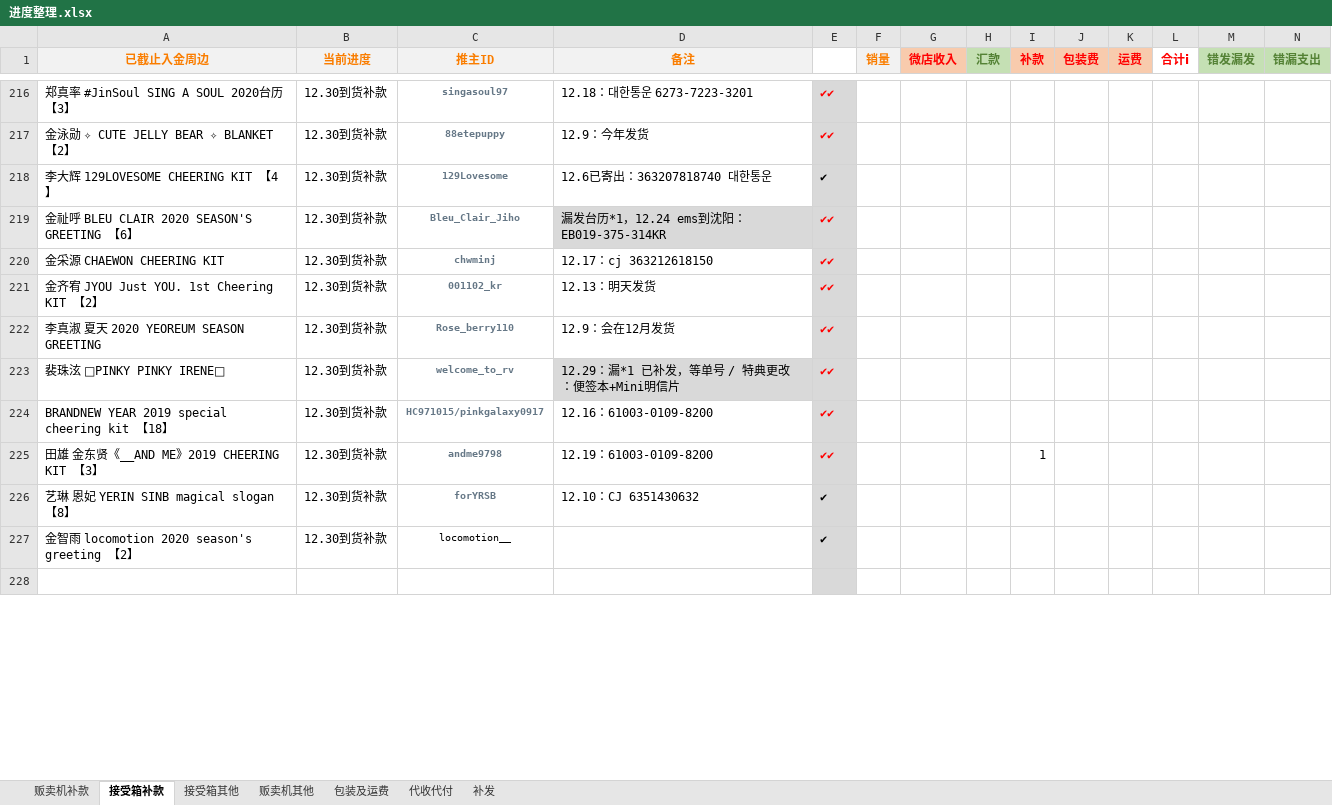
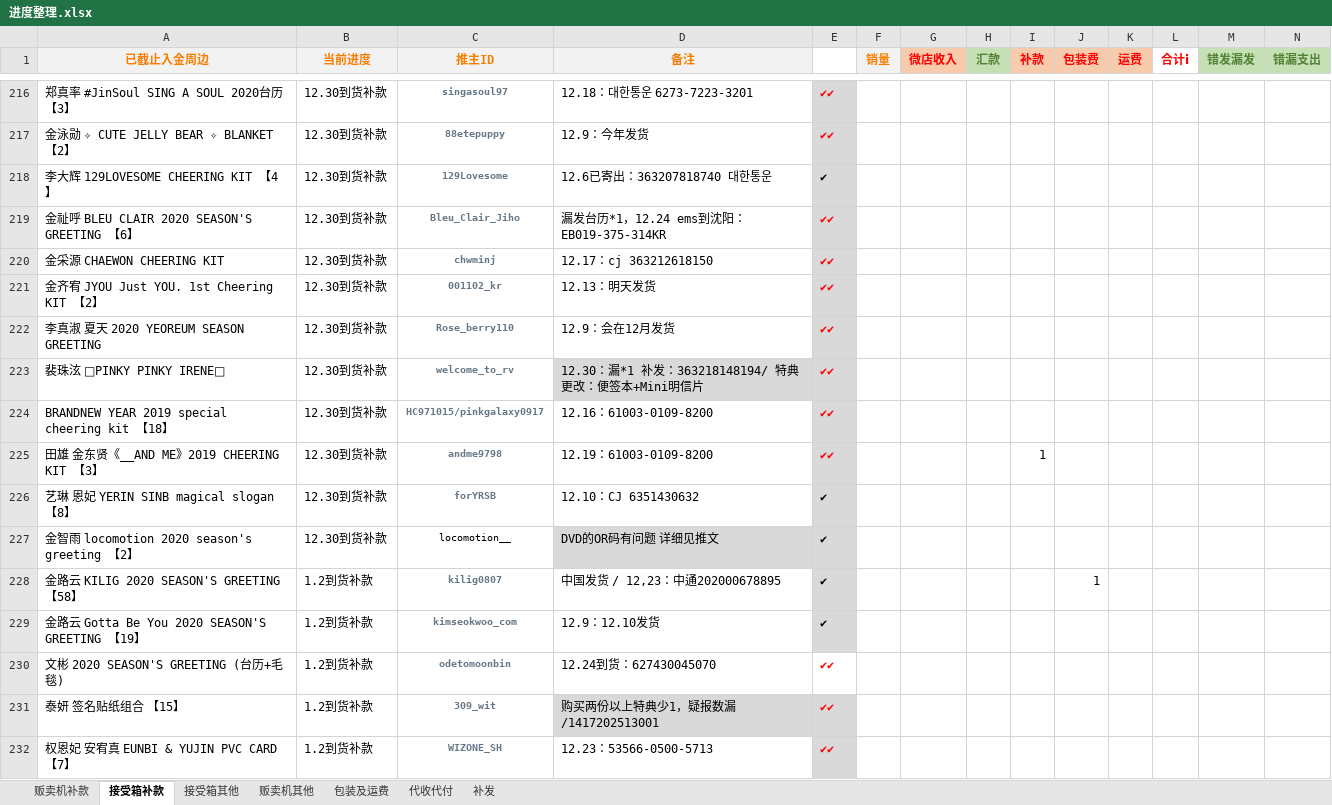
Before and after one commit to yukimi1212/404, an Excel workbook: 进度整理.xlsx, sheet 接受箱补款, drawn as a sheet; only a part is shown, gaps mark what is left out; the shorter side is filled out with more unchanged rows; values as stored, in another font and other column widths than the file's, no borders; rows hold the shown columns only; the diff covers the shown part only; the diff names each change by its address in the sheet, - before the commit and + after, or states it on an @@ line.

Commit message:
1.6更新

```diff
--- a/进度整理.xlsx (sheet 接受箱补款)
+++ b/进度整理.xlsx (sheet 接受箱补款)
-D219 fill: #D9D9D9
+D219 fill: none
-D223 (备注): 12.29：漏*1 已补发，等单号 / 特典更改：便签本+Mini明信片
+D223 (备注): 12.30：漏*1 补发：363218148194/ 特典更改：便签本+Mini明信片
-D227 (备注): (empty)
+D227 (备注): DVD的OR码有问题 详细见推文
-D227 fill: none
+D227 fill: #D9D9D9
+row 228: 金路云 KILIG 2020 SEASON'S GREETING 【58】 | 1.2到货补款 | kilig0807 | 中国发货 / 12,23：中通202000678895 | ✔ |  |  |  |  | 1
+row 229: 金路云 Gotta Be You 2020 SEASON'S GREETING 【19】 | 1.2到货补款 | kimseokwoo_com | 12.9：12.10发货 | ✔
+row 230: 文彬 2020 SEASON'S GREETING (台历+毛毯) | 1.2到货补款 | odetomoonbin | 12.24到货：627430045070 | ✔✔
+row 231: 泰妍 签名贴纸组合 【15】 | 1.2到货补款 | 309_wit | 购买两份以上特典少1，疑报数漏 /1417202513001 | ✔✔
+row 232: 权恩妃 安宥真 EUNBI & YUJIN PVC CARD 【7】 | 1.2到货补款 | WIZONE_SH | 12.23：53566-0500-5713 | ✔✔
```
Also changed, not shown: 46 added rows, 38 removed rows, 12 hidden or unhidden rows, 38 edited cells and cell formats elsewhere in this sheet, sheet 接受箱其他, sheet 代收代付, sheet 贩卖机补款, sheet 包装及运费, formulas that keep their value.
